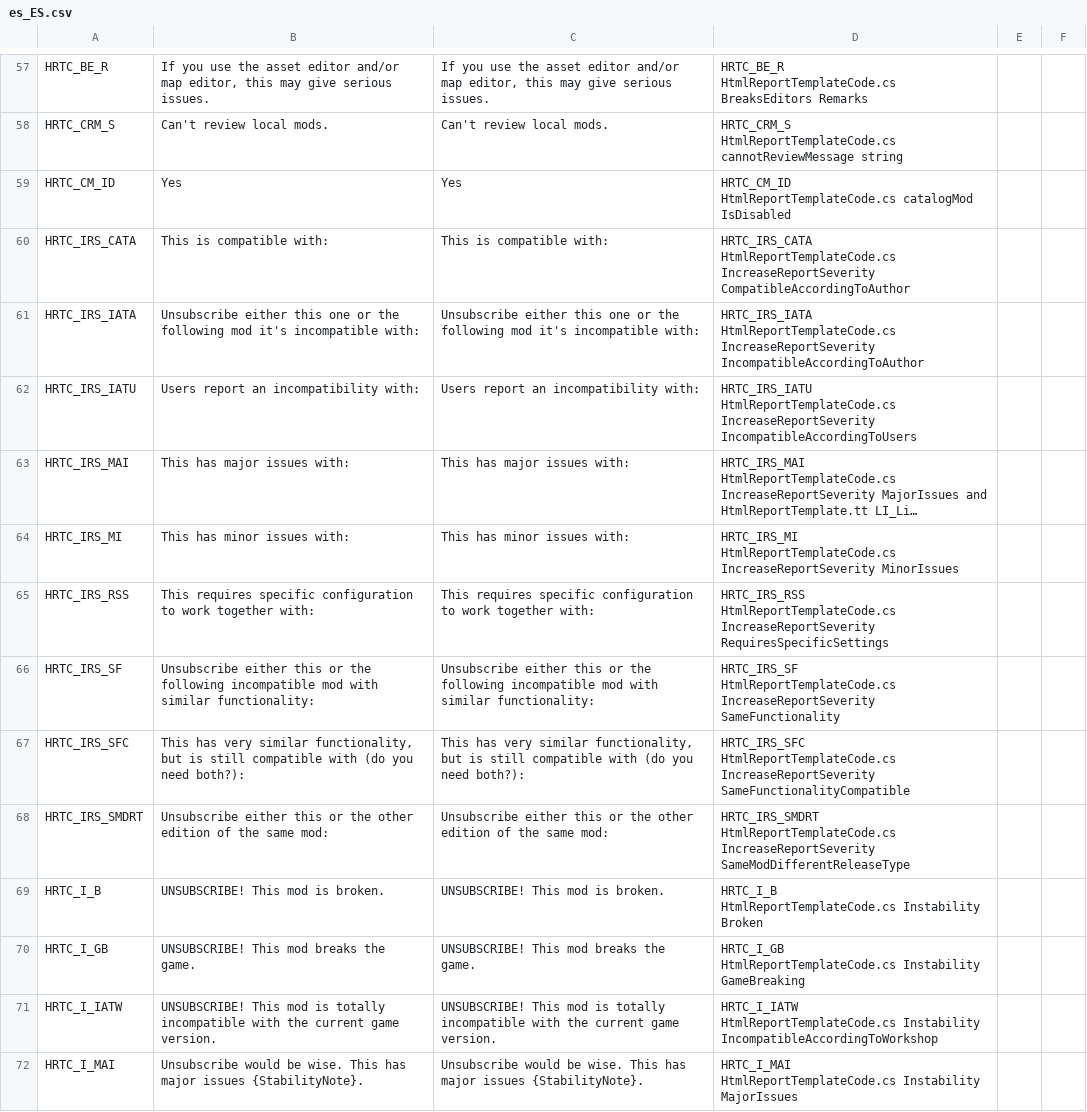
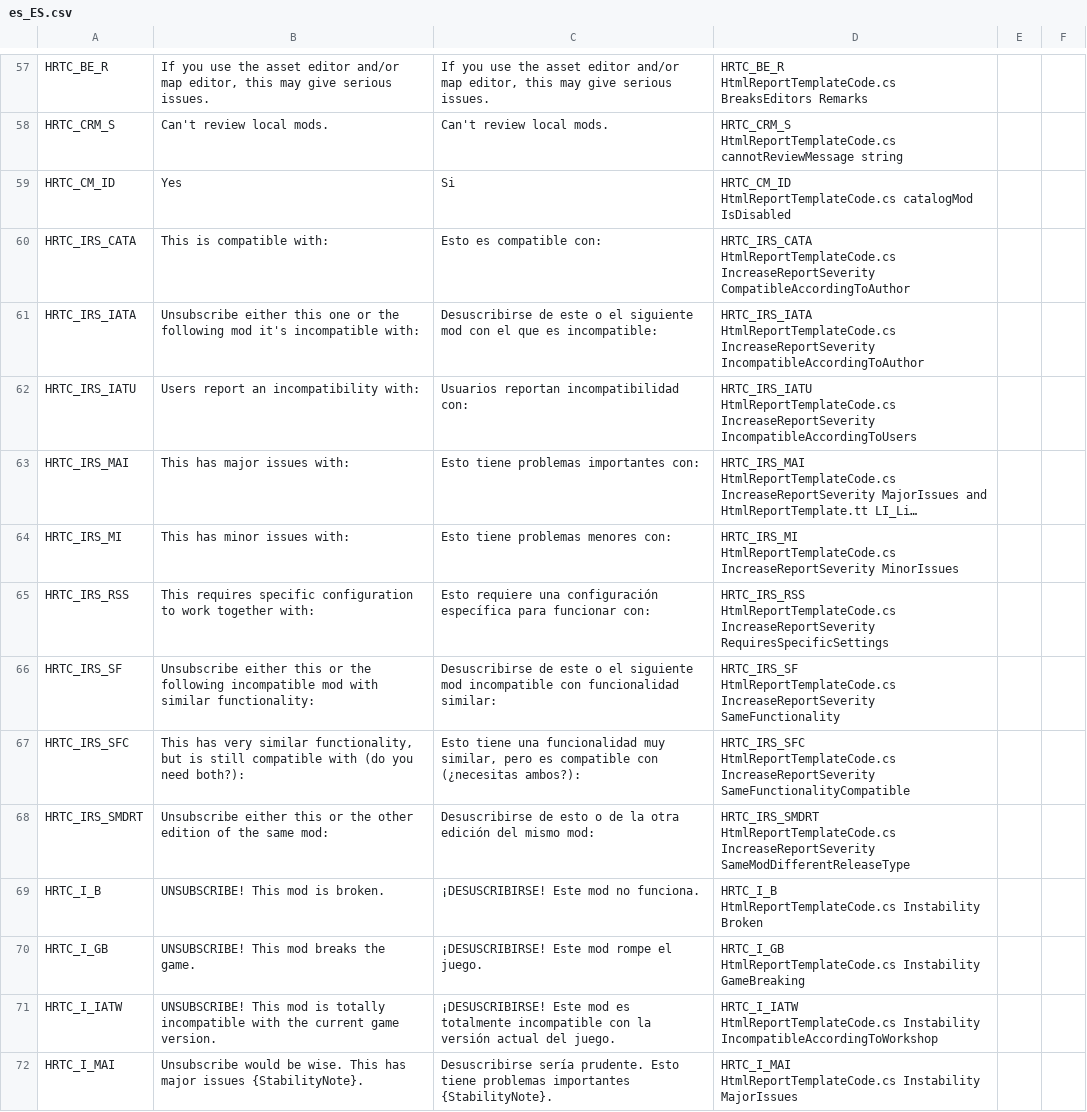
Before and after one commit to chameleon-tbn/CompatibilityReport, a CSV file: i18n/es_ES.csv, drawn as a sheet; only a part is shown, gaps mark what is left out; long unchanged cells end in …; the diff covers the shown part only; the diff names each change by its address in the sheet, - before the commit and + after, or states it on an @@ line.

Commit message:
Added more translations

```diff
--- a/i18n/es_ES.csv
+++ b/i18n/es_ES.csv
-C59: Yes
+C59: Si
-C60: This is compatible with:
+C60: Esto es compatible con:
-C61: Unsubscribe either this one or the following mod it's incompatible with:
+C61: Desuscribirse de este o el siguiente mod con el que es incompatible:
-C62: Users report an incompatibility with:
+C62: Usuarios reportan incompatibilidad con:
-C63: This has major issues with:
+C63: Esto tiene problemas importantes con:
-C64: This has minor issues with:
+C64: Esto tiene problemas menores con:
-C65: This requires specific configuration to work together with:
+C65: Esto requiere una configuración específica para funcionar con:
-C66: Unsubscribe either this or the following incompatible mod with similar functionality:
+C66: Desuscribirse de este o el siguiente mod incompatible con funcionalidad similar:
-C67: This has very similar functionality, but is still compatible with (do you need both?):
+C67: Esto tiene una funcionalidad muy similar, pero es compatible con (¿necesitas ambos?):
-C68: Unsubscribe either this or the other edition of the same mod:
+C68: Desuscribirse de esto o de la otra edición del mismo mod:
-C69: UNSUBSCRIBE! This mod is broken.
+C69: ¡DESUSCRIBIRSE! Este mod no funciona.
-C70: UNSUBSCRIBE! This mod breaks the game.
+C70: ¡DESUSCRIBIRSE! Este mod rompe el juego.
-C71: UNSUBSCRIBE! This mod is totally incompatible with the current game version.
+C71: ¡DESUSCRIBIRSE! Este mod es totalmente incompatible con la versión actual del juego.
-C72: Unsubscribe would be wise. This has major issues {StabilityNote}.
+C72: Desuscribirse sería prudente. Esto tiene problemas importantes {StabilityNote}.
```
Also changed, not shown: 1 added row and 66 edited cells elsewhere in this file, i18n/ja_JP.csv, i18n/pl_PL.csv, 4 other files.
